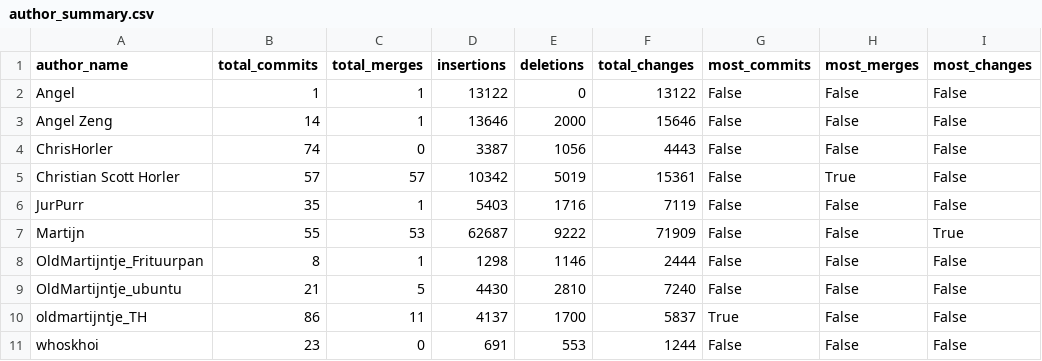
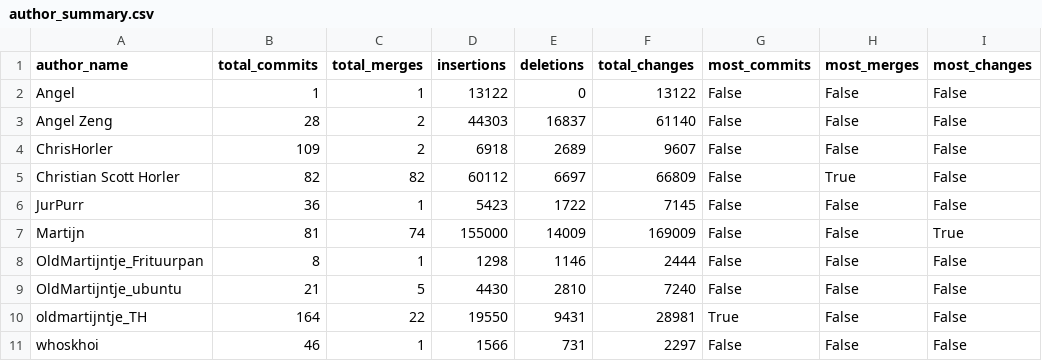
Before and after one commit to ChrisHorler/ICT1_4_ZwerfAfval, a CSV file: stats/author_summary.csv, drawn as a sheet.

```diff
--- a/stats/author_summary.csv
+++ b/stats/author_summary.csv
@@ -2,10 +2,10 @@ author_name,total_commits,total_merges,insertions,deletions,total_changes,most_c
 Angel,1,1,13122,0,13122,False,False,False
-Angel Zeng,14,1,13646,2000,15646,False,False,False
-ChrisHorler,74,0,3387,1056,4443,False,False,False
-Christian Scott Horler,57,57,10342,5019,15361,False,True,False
-JurPurr,35,1,5403,1716,7119,False,False,False
-Martijn,55,53,62687,9222,71909,False,False,True
+Angel Zeng,28,2,44303,16837,61140,False,False,False
+ChrisHorler,109,2,6918,2689,9607,False,False,False
+Christian Scott Horler,82,82,60112,6697,66809,False,True,False
+JurPurr,36,1,5423,1722,7145,False,False,False
+Martijn,81,74,155000,14009,169009,False,False,True
 OldMartijntje_Frituurpan,8,1,1298,1146,2444,False,False,False
 OldMartijntje_ubuntu,21,5,4430,2810,7240,False,False,False
-oldmartijntje_TH,86,11,4137,1700,5837,True,False,False
-whoskhoi,23,0,691,553,1244,False,False,False
+oldmartijntje_TH,164,22,19550,9431,28981,True,False,False
+whoskhoi,46,1,1566,731,2297,False,False,False
```
Also changed, not shown: 8 other files.
